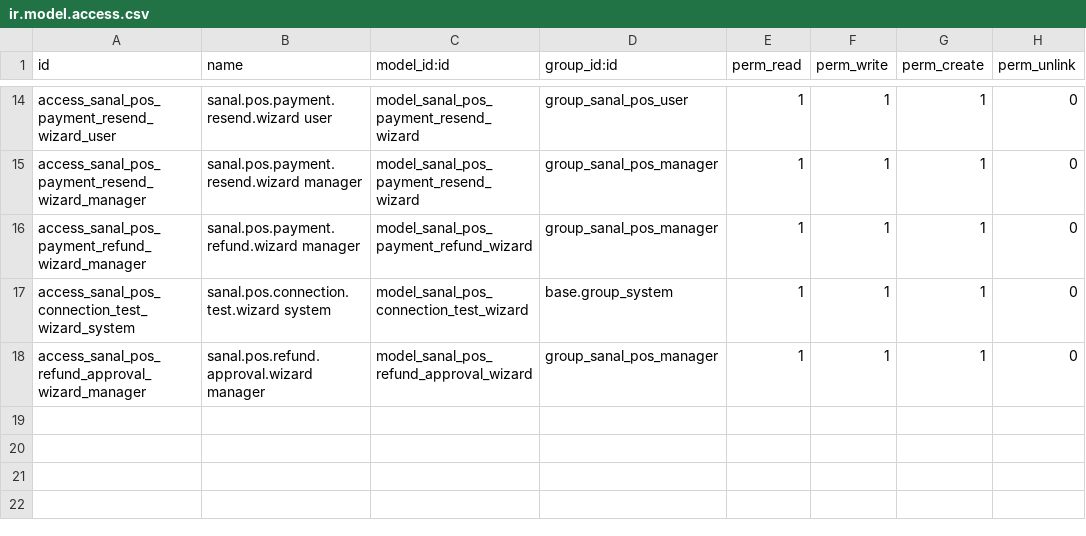
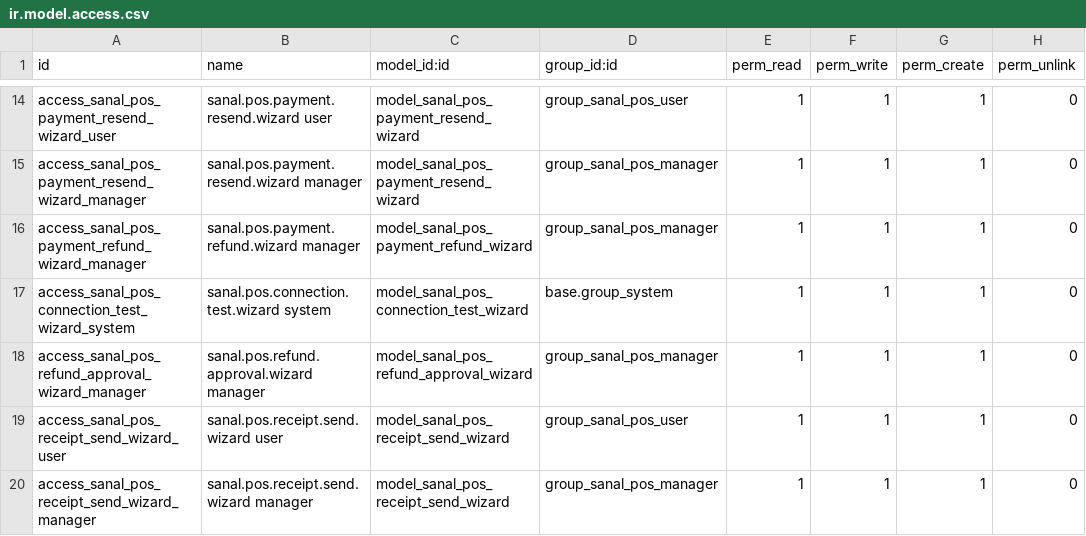
Before and after one commit to ugurlaryazilim-ui/odoougurlar, a CSV file: addons/sanal_pos/security/ir.model.access.csv, drawn as a sheet; only a part is shown, gaps mark what is left out; the diff names each change by its address in the sheet, - before the commit and + after, or states it on an @@ line.

```diff
--- a/addons/sanal_pos/security/ir.model.access.csv
+++ b/addons/sanal_pos/security/ir.model.access.csv
+row 19: access_sanal_pos_receipt_send_wizard_user | sanal.pos.receipt.send.wizard user | model_sanal_pos_receipt_send_wizard | group_sanal_pos_user | 1 | 1 | 1 | 0
+row 20: access_sanal_pos_receipt_send_wizard_manager | sanal.pos.receipt.send.wizard manager | model_sanal_pos_receipt_send_wizard | group_sanal_pos_manager | 1 | 1 | 1 | 0
```
Also changed, not shown: 13 other files.
